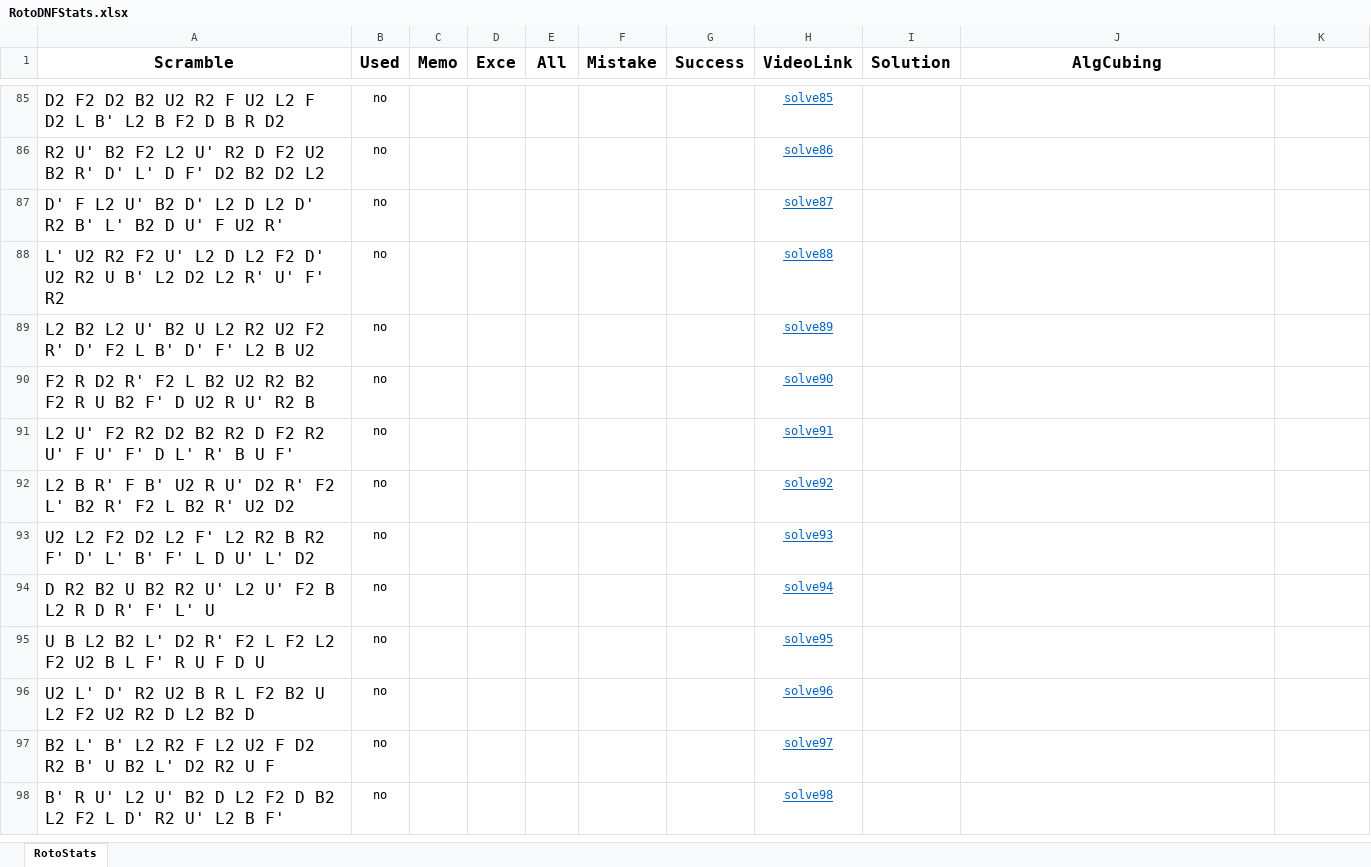
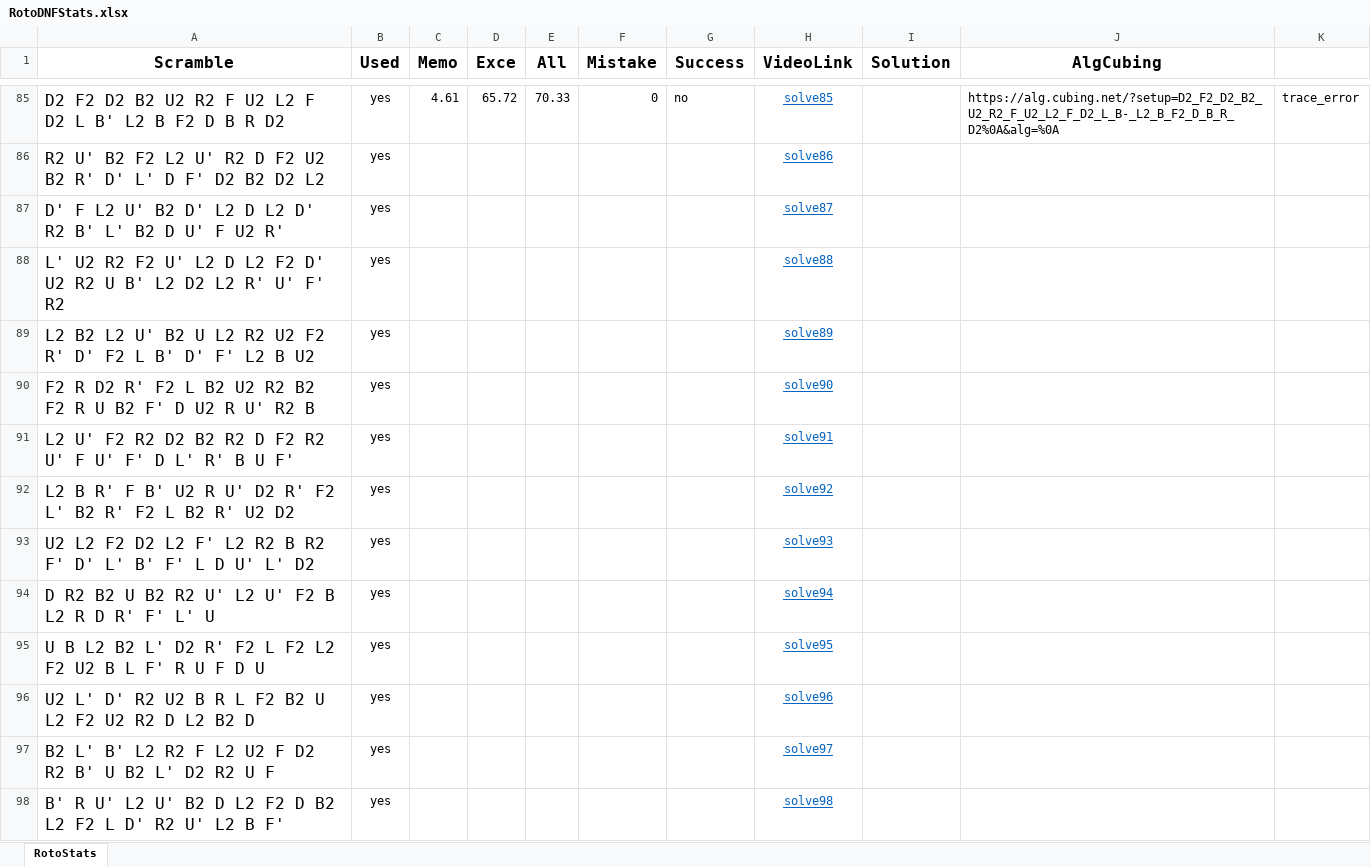
Before and after one commit to RotoHands/RotoDNF_analyzer, an Excel workbook: RotoDNFStats.xlsx, sheet RotoStats, drawn as a sheet; only a part is shown, gaps mark what is left out; values as stored, in another font and other column widths than the file's, no borders; the diff covers the shown part only; the diff names each change by its address in the sheet, - before the commit and + after, or states it on an @@ line.

```diff
--- a/RotoDNFStats.xlsx (sheet RotoStats)
+++ b/RotoDNFStats.xlsx (sheet RotoStats)
-B85:B98 (Used): no
+B85:B98 (Used): yes
-C85 (Memo): (empty)
+C85 (Memo): 4.61
-D85 (Exce): (empty)
+D85 (Exce): 65.72
-E85 (All): (empty)
+E85 (All): 70.33
-F85 (Mistake): (empty)
+F85 (Mistake): 0
-G85 (Success): (empty)
+G85 (Success): no
-J85 (AlgCubing): (empty)
+J85 (AlgCubing): https://alg.cubing.net/?setup=D2_F2_D2_B2_U2_R2_F_U2_L2_F_D2_L_B-_L2_B_F2_D_B_R_D2%0A&alg=%0A
-K85: (empty)
+K85: trace_error
```
Also changed, not shown: 178 edited cells elsewhere in this sheet, 11 other files.
